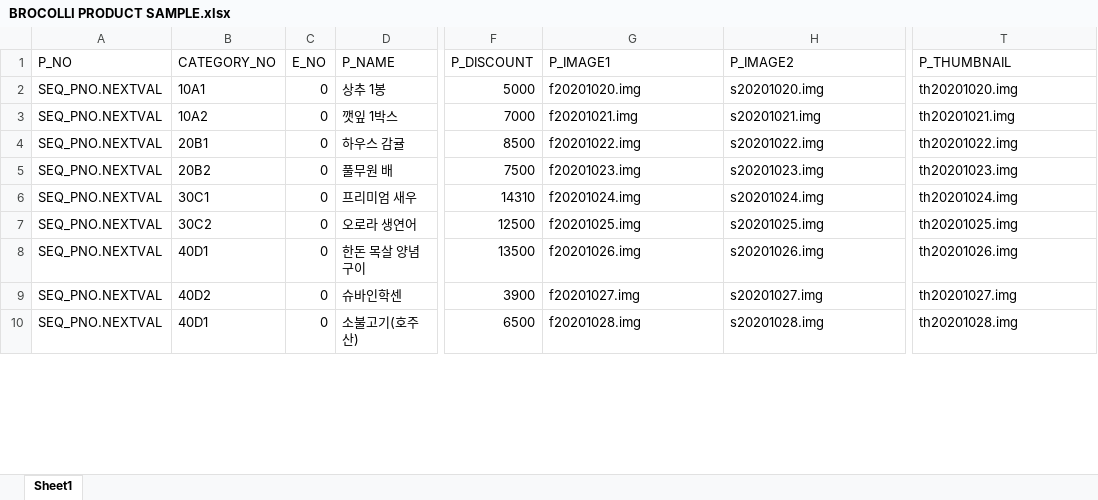
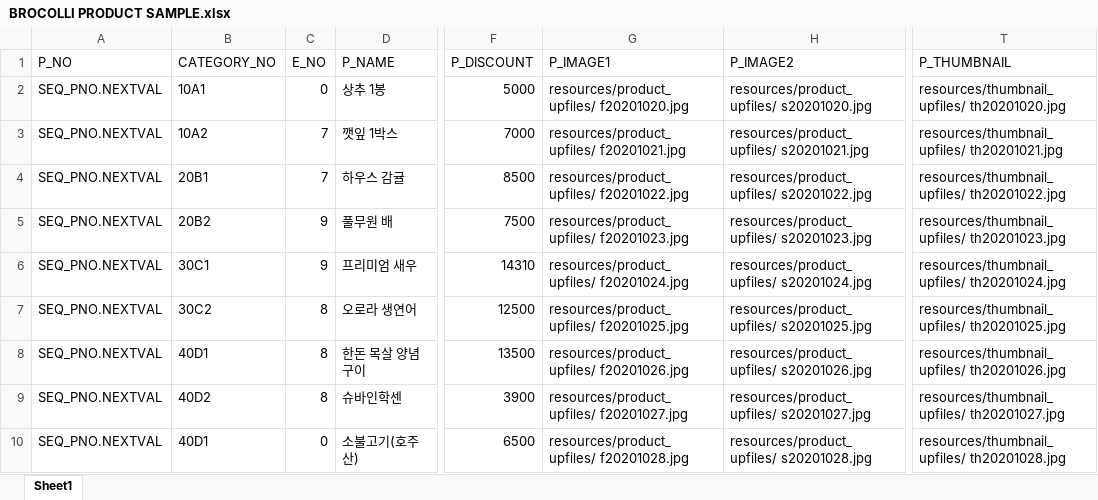
Before and after one commit to b-bok/Team_-broccoli, an Excel workbook: 샘플데이터/BROCOLLI PRODUCT SAMPLE.xlsx, sheet Sheet1, drawn as a sheet; only a part is shown, gaps mark what is left out; values as stored, in another font and other column widths than the file's, no borders; the diff covers the shown part only; the diff names each change by its address in the sheet, - before the commit and + after, or states it on an @@ line.

Commit message:
상품 샘플데이터 및 이미지 파일 추가

```diff
--- a/샘플데이터/BROCOLLI PRODUCT SAMPLE.xlsx (sheet Sheet1)
+++ b/샘플데이터/BROCOLLI PRODUCT SAMPLE.xlsx (sheet Sheet1)
-G2 (P_IMAGE1): f20201020.img
+G2 (P_IMAGE1): resources/product_upfiles/ f20201020.jpg
-H2 (P_IMAGE2): s20201020.img
+H2 (P_IMAGE2): resources/product_upfiles/ s20201020.jpg
-T2 (P_THUMBNAIL): th20201020.img
+T2 (P_THUMBNAIL): resources/thumbnail_upfiles/ th20201020.jpg
-C3:C4 (E_NO): 0
+C3:C4 (E_NO): 7
-G3 (P_IMAGE1): f20201021.img
+G3 (P_IMAGE1): resources/product_upfiles/ f20201021.jpg
-H3 (P_IMAGE2): s20201021.img
+H3 (P_IMAGE2): resources/product_upfiles/ s20201021.jpg
-T3 (P_THUMBNAIL): th20201021.img
+T3 (P_THUMBNAIL): resources/thumbnail_upfiles/ th20201021.jpg
-G4 (P_IMAGE1): f20201022.img
+G4 (P_IMAGE1): resources/product_upfiles/ f20201022.jpg
-H4 (P_IMAGE2): s20201022.img
+H4 (P_IMAGE2): resources/product_upfiles/ s20201022.jpg
-T4 (P_THUMBNAIL): th20201022.img
+T4 (P_THUMBNAIL): resources/thumbnail_upfiles/ th20201022.jpg
-C5:C6 (E_NO): 0
+C5:C6 (E_NO): 9
-G5 (P_IMAGE1): f20201023.img
+G5 (P_IMAGE1): resources/product_upfiles/ f20201023.jpg
-H5 (P_IMAGE2): s20201023.img
+H5 (P_IMAGE2): resources/product_upfiles/ s20201023.jpg
-T5 (P_THUMBNAIL): th20201023.img
+T5 (P_THUMBNAIL): resources/thumbnail_upfiles/ th20201023.jpg
-G6 (P_IMAGE1): f20201024.img
+G6 (P_IMAGE1): resources/product_upfiles/ f20201024.jpg
-H6 (P_IMAGE2): s20201024.img
+H6 (P_IMAGE2): resources/product_upfiles/ s20201024.jpg
-T6 (P_THUMBNAIL): th20201024.img
+T6 (P_THUMBNAIL): resources/thumbnail_upfiles/ th20201024.jpg
-C7:C9 (E_NO): 0
+C7:C9 (E_NO): 8
-G7 (P_IMAGE1): f20201025.img
+G7 (P_IMAGE1): resources/product_upfiles/ f20201025.jpg
-H7 (P_IMAGE2): s20201025.img
+H7 (P_IMAGE2): resources/product_upfiles/ s20201025.jpg
-T7 (P_THUMBNAIL): th20201025.img
+T7 (P_THUMBNAIL): resources/thumbnail_upfiles/ th20201025.jpg
-G8 (P_IMAGE1): f20201026.img
+G8 (P_IMAGE1): resources/product_upfiles/ f20201026.jpg
-H8 (P_IMAGE2): s20201026.img
+H8 (P_IMAGE2): resources/product_upfiles/ s20201026.jpg
-T8 (P_THUMBNAIL): th20201026.img
+T8 (P_THUMBNAIL): resources/thumbnail_upfiles/ th20201026.jpg
-G9 (P_IMAGE1): f20201027.img
+G9 (P_IMAGE1): resources/product_upfiles/ f20201027.jpg
-H9 (P_IMAGE2): s20201027.img
+H9 (P_IMAGE2): resources/product_upfiles/ s20201027.jpg
-T9 (P_THUMBNAIL): th20201027.img
+T9 (P_THUMBNAIL): resources/thumbnail_upfiles/ th20201027.jpg
-G10 (P_IMAGE1): f20201028.img
+G10 (P_IMAGE1): resources/product_upfiles/ f20201028.jpg
-H10 (P_IMAGE2): s20201028.img
+H10 (P_IMAGE2): resources/product_upfiles/ s20201028.jpg
-T10 (P_THUMBNAIL): th20201028.img
+T10 (P_THUMBNAIL): resources/thumbnail_upfiles/ th20201028.jpg
```
Also changed, not shown: 578 edited cells elsewhere in this sheet, 20 other files.
